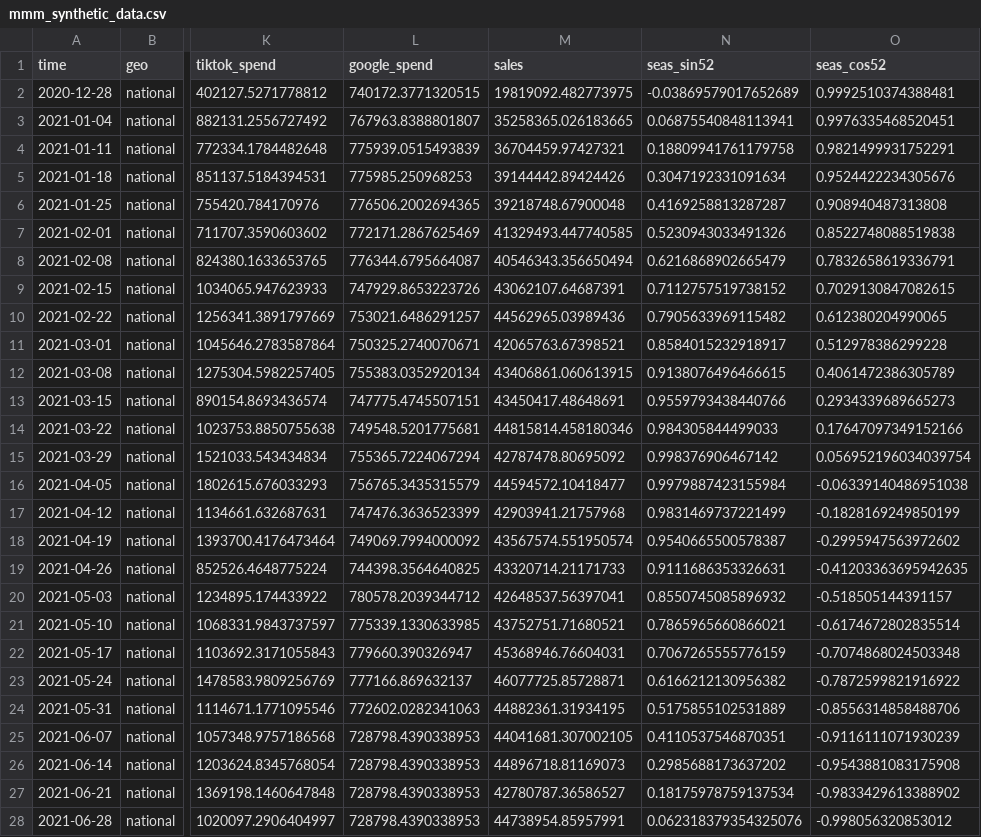
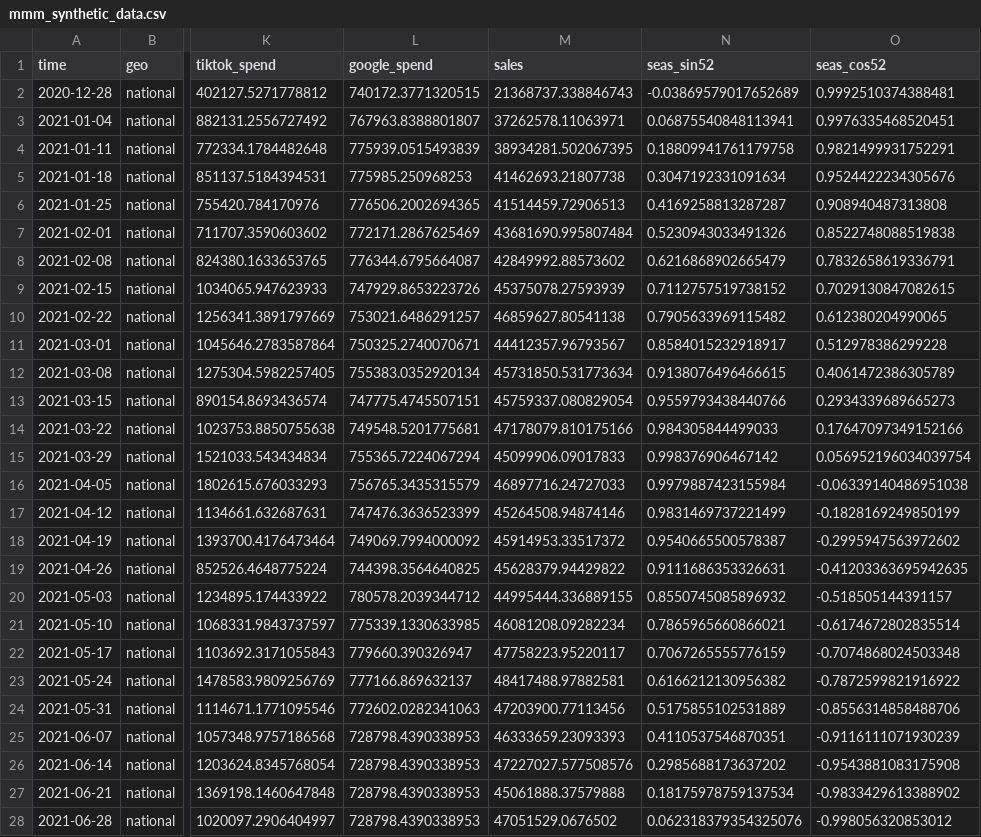
Before and after one commit to takechanman1228/marketing-science-in-python, a CSV file: data/generated/part6/sec6.2-mmm/mmm_synthetic_data.csv, drawn as a sheet; only a part is shown, gaps mark what is left out; the diff covers the shown part only; the diff names each change by its address in the sheet, - before the commit and + after, or states it on an @@ line.

Commit message:
Part 6: Google Search re-planted as profitable on average, overfunded at the margin
The synthetic MMM and geo datasets now plant Search at a true average ROAS
of 3.30 and a return of 1.50 on the tested 30% cut (previously 0.35 and
0.20). Both notebooks are re-executed: the geo experiment reports 1.500
with a pair-clustered 95% CI of [0.892, 2.109], still a cut against the
2.50 hurdle, and writes geo_experiment_evidence.csv, which the Meridian
notebook reads. The Meridian notebook adds a saturation-prior sensitivity
fit, a convergence review on every refit, and a calibration translation
that treats the cut as sustained and carries a stated translation
uncertainty. The geo README's dates and direction are corrected.

```diff
--- a/data/generated/part6/sec6.2-mmm/mmm_synthetic_data.csv
+++ b/data/generated/part6/sec6.2-mmm/mmm_synthetic_data.csv
-M2 (sales): 19819092.482773975
+M2 (sales): 21368737.338846743
-M3 (sales): 35258365.026183665
+M3 (sales): 37262578.11063971
-M4 (sales): 36704459.97427321
+M4 (sales): 38934281.502067395
-M5 (sales): 39144442.89424426
+M5 (sales): 41462693.21807738
-M6 (sales): 39218748.67900048
+M6 (sales): 41514459.72906513
-M7 (sales): 41329493.447740585
+M7 (sales): 43681690.995807484
-M8 (sales): 40546343.356650494
+M8 (sales): 42849992.88573602
-M9 (sales): 43062107.64687391
+M9 (sales): 45375078.27593939
-M10 (sales): 44562965.03989436
+M10 (sales): 46859627.80541138
-M11 (sales): 42065763.67398521
+M11 (sales): 44412357.96793567
-M12 (sales): 43406861.060613915
+M12 (sales): 45731850.531773634
-M13 (sales): 43450417.48648691
+M13 (sales): 45759337.080829054
-M14 (sales): 44815814.458180346
+M14 (sales): 47178079.810175166
-M15 (sales): 42787478.80695092
+M15 (sales): 45099906.09017833
-M16 (sales): 44594572.10418477
+M16 (sales): 46897716.24727033
-M17 (sales): 42903941.21757968
+M17 (sales): 45264508.94874146
-M18 (sales): 43567574.551950574
+M18 (sales): 45914953.33517372
-M19 (sales): 43320714.21171733
+M19 (sales): 45628379.94429822
-M20 (sales): 42648537.56397041
+M20 (sales): 44995444.336889155
-M21 (sales): 43752751.71680521
+M21 (sales): 46081208.09282234
-M22 (sales): 45368946.76604031
+M22 (sales): 47758223.95220117
-M23 (sales): 46077725.85728871
+M23 (sales): 48417488.97882581
-M24 (sales): 44882361.31934195
+M24 (sales): 47203900.77113456
-M25 (sales): 44041681.307002105
+M25 (sales): 46333659.23093393
-M26 (sales): 44896718.81169073
+M26 (sales): 47227027.577508576
-M27 (sales): 42780787.36586527
+M27 (sales): 45061888.37579888
-M28 (sales): 44738954.85957991
+M28 (sales): 47051529.0676502
```
Also changed, not shown: 130 edited cells elsewhere in this file, data/generated/part6/sec6.2-mmm/mmm_ground_truth_roi.csv, data/generated/part6/sec6.3-geo/geo_ground_truth.csv, 10 other files.
